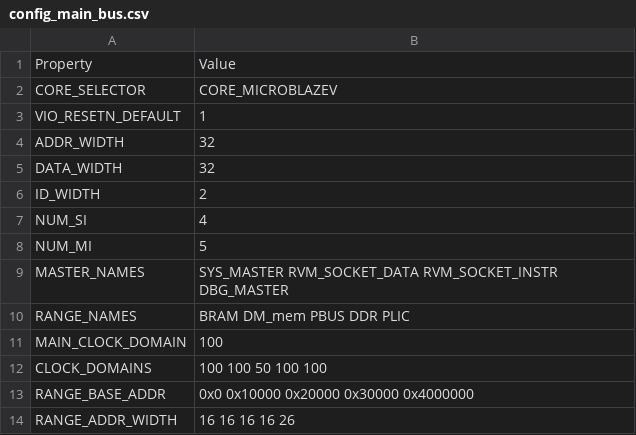
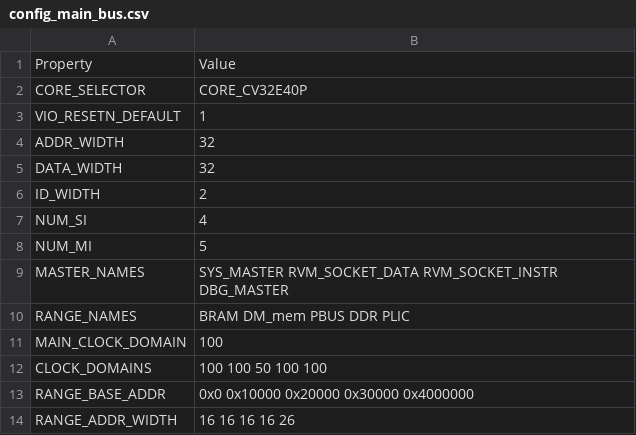
Before and after one commit to MaistoV/UninaSoC, a CSV file: config/configs/hpc/config_main_bus.csv, drawn as a sheet.

Commit message:
[refactor] refactor some minor code typos

```diff
--- a/config/configs/hpc/config_main_bus.csv
+++ b/config/configs/hpc/config_main_bus.csv
@@ -1,3 +1,3 @@
 Property,Value
-CORE_SELECTOR,CORE_MICROBLAZEV
+CORE_SELECTOR,CORE_CV32E40P
 VIO_RESETN_DEFAULT,1
```
Also changed, not shown: config/configs/embedded/config_main_bus.csv, 7 other files.
